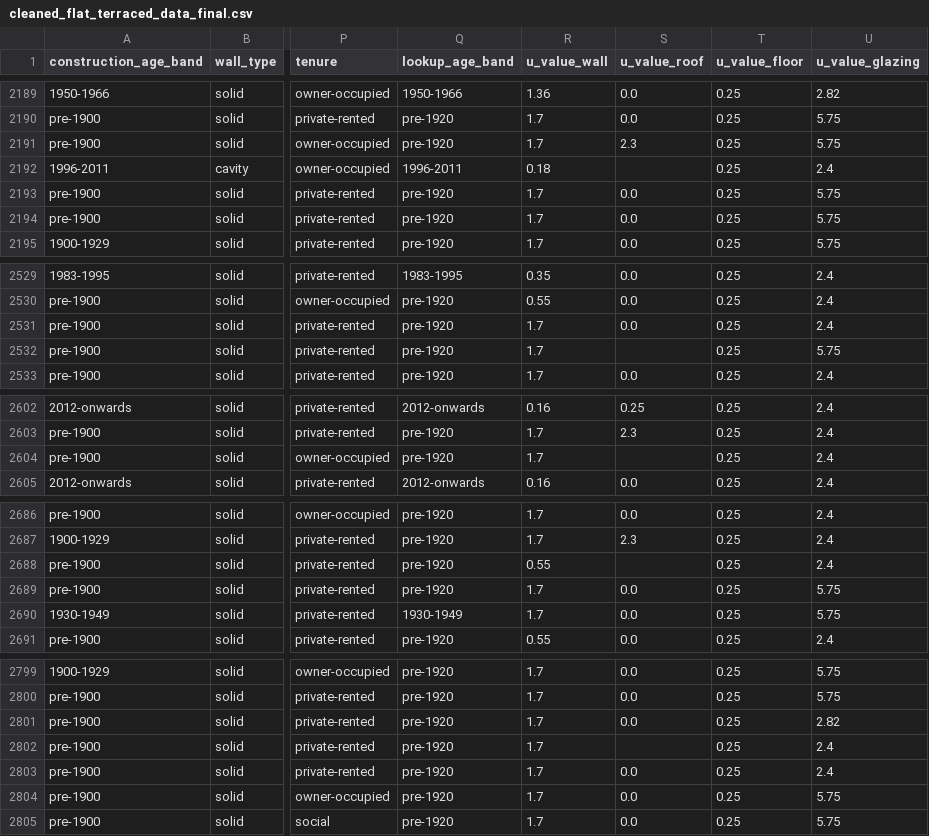
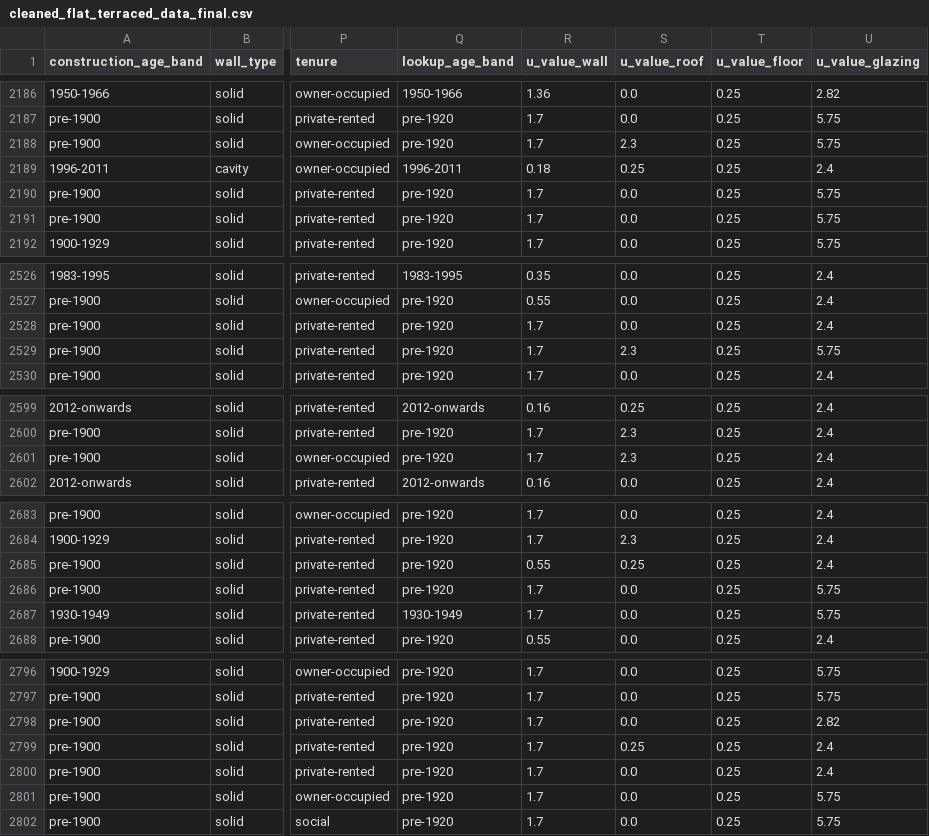
Before and after one commit to VeraLi0710/BABF_ec_ML, a CSV file: cleaned_flat_terraced_data_final.csv, drawn as a sheet; only a part is shown, gaps mark what is left out; addresses are those after the commit; the diff covers the shown part only; the diff names each change by its address in the sheet, - before the commit and + after, or states it on an @@ line.

```diff
--- a/cleaned_flat_terraced_data_final.csv
+++ b/cleaned_flat_terraced_data_final.csv
-S2189 (u_value_roof): (empty)
+S2189 (u_value_roof): 0.25
-S2529 (u_value_roof): (empty)
+S2529 (u_value_roof): 2.3
-S2601 (u_value_roof): (empty)
+S2601 (u_value_roof): 2.3
-S2685 (u_value_roof): (empty)
+S2685 (u_value_roof): 0.25
-S2799 (u_value_roof): (empty)
+S2799 (u_value_roof): 0.25
```
Also changed, not shown: 3 removed rows and 14 edited cells elsewhere in this file, 4 other files.
